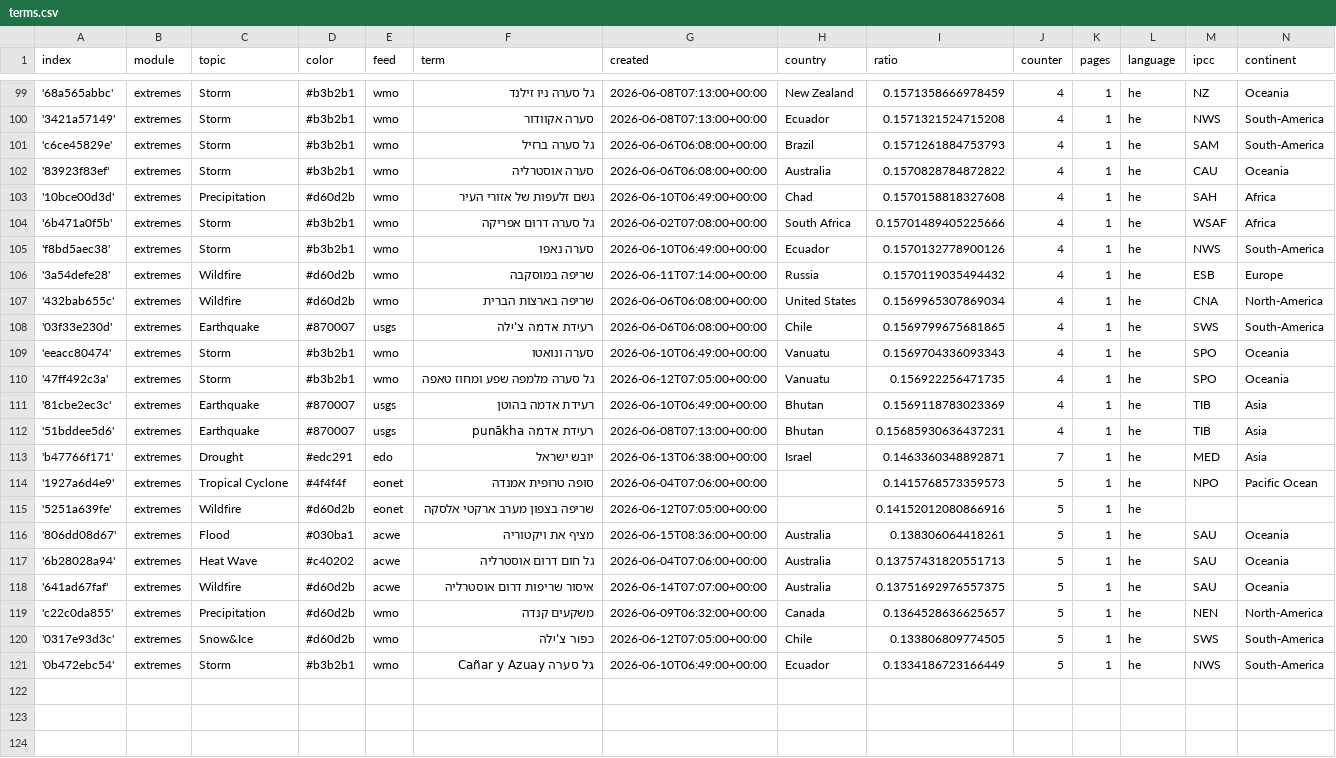
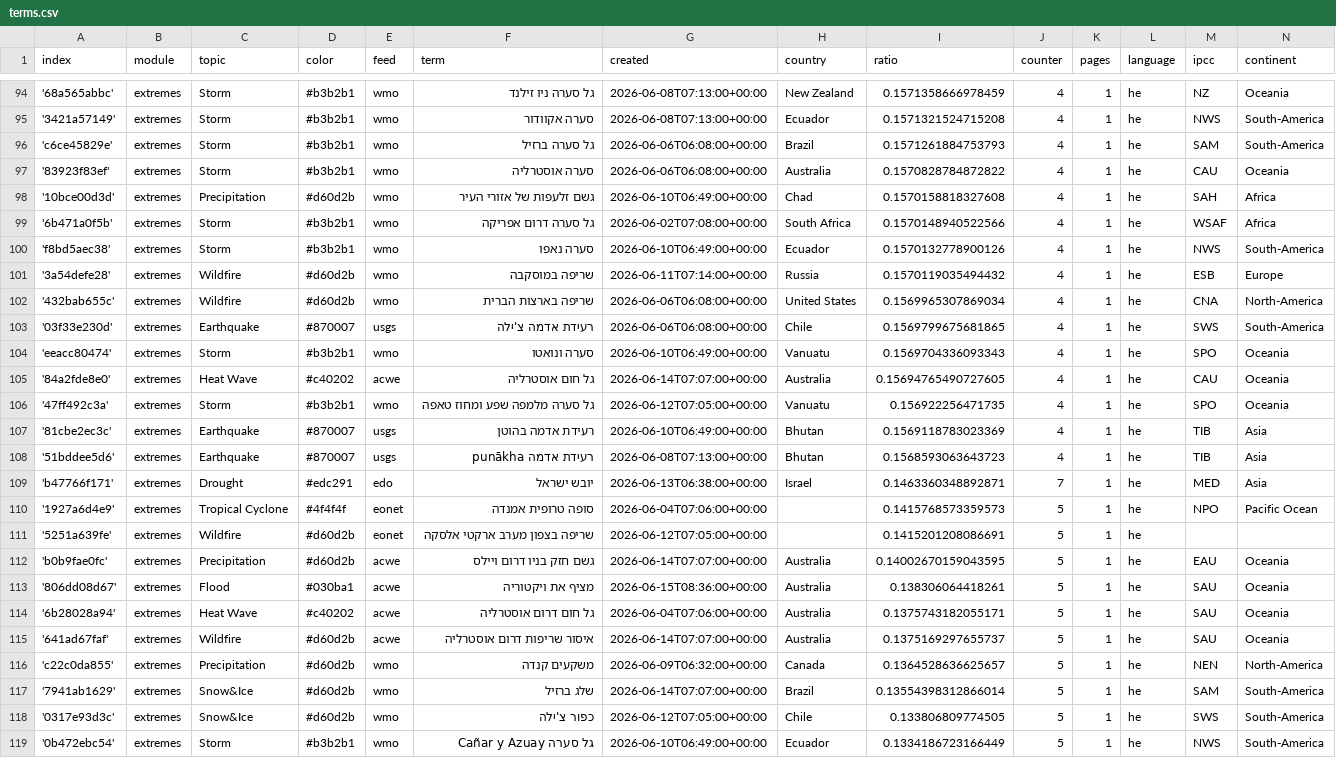
Before and after one commit to picawe-news/hebrewExtremes, a CSV file: terms.csv, drawn as a sheet; only a part is shown, gaps mark what is left out; the diff covers the shown part only.

```diff
--- a/terms.csv
+++ b/terms.csv
@@ -103,3 +98,3 @@ index,module,topic,color,feed,term,created,country,ratio,counter,pages,language,
 '10bce00d3d',extremes,Precipitation,#d60d2b,wmo,גשם זלעפות של אזורי העיר,2026-06-10T06:49:00+00:00,Chad,0.1570158818327608,4,1,he,SAH,Africa
-'6b471a0f5b',extremes,Storm,#b3b2b1,wmo,גל סערה דרום אפריקה,2026-06-02T07:08:00+00:00,South Africa,0.15701489405225666,4,1,he,WSAF,Africa
+'6b471a0f5b',extremes,Storm,#b3b2b1,wmo,גל סערה דרום אפריקה,2026-06-02T07:08:00+00:00,South Africa,0.1570148940522566,4,1,he,WSAF,Africa
 'f8bd5aec38',extremes,Storm,#b3b2b1,wmo,סערה נאפו,2026-06-10T06:49:00+00:00,Ecuador,0.1570132778900126,4,1,he,NWS,South-America
@@ -109,12 +104,15 @@ index,module,topic,color,feed,term,created,country,ratio,counter,pages,language,
 'eeacc80474',extremes,Storm,#b3b2b1,wmo,סערה ונואטו,2026-06-10T06:49:00+00:00,Vanuatu,0.1569704336093343,4,1,he,SPO,Oceania
+'84a2fde8e0',extremes,Heat Wave,#c40202,acwe,גל חום אוסטרליה,2026-06-14T07:07:00+00:00,Australia,0.15694765490727605,4,1,he,CAU,Oceania
 '47ff492c3a',extremes,Storm,#b3b2b1,wmo,גל סערה מלמפה שפע ומחוז טאפה,2026-06-12T07:05:00+00:00,Vanuatu,0.156922256471735,4,1,he,SPO,Oceania
 '81cbe2ec3c',extremes,Earthquake,#870007,usgs,רעידת אדמה בהוטן,2026-06-10T06:49:00+00:00,Bhutan,0.1569118783023369,4,1,he,TIB,Asia
-'51bddee5d6',extremes,Earthquake,#870007,usgs,רעידת אדמה punākha,2026-06-08T07:13:00+00:00,Bhutan,0.15685930636437231,4,1,he,TIB,Asia
+'51bddee5d6',extremes,Earthquake,#870007,usgs,רעידת אדמה punākha,2026-06-08T07:13:00+00:00,Bhutan,0.1568593063643723,4,1,he,TIB,Asia
 'b47766f171',extremes,Drought,#edc291,edo,יובש ישראל,2026-06-13T06:38:00+00:00,Israel,0.1463360348892871,7,1,he,MED,Asia
 '1927a6d4e9',extremes,Tropical Cyclone,#4f4f4f,eonet,סופה טרופית אמנדה,2026-06-04T07:06:00+00:00,,0.1415768573359573,5,1,he,NPO,Pacific Ocean
-'5251a639fe',extremes,Wildfire,#d60d2b,eonet,שריפה בצפון מערב ארקטי אלסקה,2026-06-12T07:05:00+00:00,,0.14152012080866916,5,1,he,,
+'5251a639fe',extremes,Wildfire,#d60d2b,eonet,שריפה בצפון מערב ארקטי אלסקה,2026-06-12T07:05:00+00:00,,0.1415201208086691,5,1,he,,
+'b0b9fae0fc',extremes,Precipitation,#d60d2b,acwe,גשם חזק בניו דרום ויילס,2026-06-14T07:07:00+00:00,Australia,0.14002670159043595,5,1,he,EAU,Oceania
 '806dd08d67',extremes,Flood,#030ba1,acwe,מציף את ויקטוריה,2026-06-15T08:36:00+00:00,Australia,0.138306064418261,5,1,he,SAU,Oceania
-'6b28028a94',extremes,Heat Wave,#c40202,acwe,גל חום דרום אוסטרליה,2026-06-04T07:06:00+00:00,Australia,0.13757431820551713,5,1,he,SAU,Oceania
-'641ad67faf',extremes,Wildfire,#d60d2b,acwe,איסור שריפות דרום אוסטרליה,2026-06-14T07:07:00+00:00,Australia,0.13751692976557375,5,1,he,SAU,Oceania
+'6b28028a94',extremes,Heat Wave,#c40202,acwe,גל חום דרום אוסטרליה,2026-06-04T07:06:00+00:00,Australia,0.1375743182055171,5,1,he,SAU,Oceania
+'641ad67faf',extremes,Wildfire,#d60d2b,acwe,איסור שריפות דרום אוסטרליה,2026-06-14T07:07:00+00:00,Australia,0.1375169297655737,5,1,he,SAU,Oceania
 'c22c0da855',extremes,Precipitation,#d60d2b,wmo,משקעים קנדה,2026-06-09T06:32:00+00:00,Canada,0.1364528636625657,5,1,he,NEN,North-America
+'7941ab1629',extremes,Snow&Ice,#d60d2b,wmo,שלג ברזיל,2026-06-14T07:07:00+00:00,Brazil,0.13554398312866014,5,1,he,SAM,South-America
 '0317e93d3c',extremes,Snow&Ice,#d60d2b,wmo,כפור צ'ילה,2026-06-12T07:05:00+00:00,Chile,0.133806809774505,5,1,he,SWS,South-America
```
Also changed, not shown: 2 added rows and 7 removed rows elsewhere in this file, cxsv/news_2026_06.csv.
